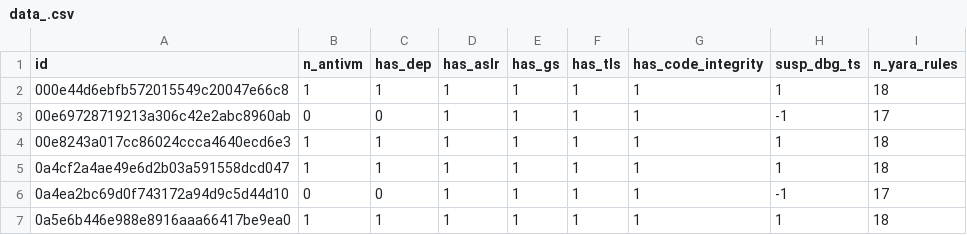
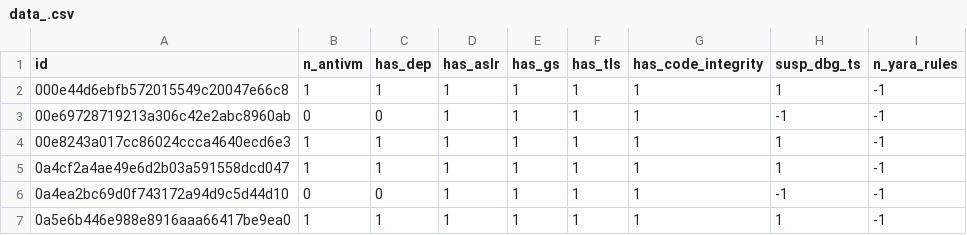
Before and after one commit to byamao1/PEpper, a CSV file: res/data_.csv, drawn as a sheet.

```diff
--- a/res/data_.csv
+++ b/res/data_.csv
@@ -1,7 +1,7 @@
 id,n_antivm,has_dep,has_aslr,has_gs,has_tls,has_code_integrity,susp_dbg_ts,n_yara_rules
-000e44d6ebfb572015549c20047e66c8,1,1,1,1,1,1,1,18
-00e69728719213a306c42e2abc8960ab,0,0,1,1,1,1,-1,17
-00e8243a017cc86024ccca4640ecd6e3,1,1,1,1,1,1,1,18
-0a4cf2a4ae49e6d2b03a591558dcd047,1,1,1,1,1,1,1,18
-0a4ea2bc69d0f743172a94d9c5d44d10,0,0,1,1,1,1,-1,17
-0a5e6b446e988e8916aaa66417be9ea0,1,1,1,1,1,1,1,18
+000e44d6ebfb572015549c20047e66c8,1,1,1,1,1,1,1,-1,
+00e69728719213a306c42e2abc8960ab,0,0,1,1,1,1,-1,-1,
+00e8243a017cc86024ccca4640ecd6e3,1,1,1,1,1,1,1,-1,
+0a4cf2a4ae49e6d2b03a591558dcd047,1,1,1,1,1,1,1,-1,
+0a4ea2bc69d0f743172a94d9c5d44d10,0,0,1,1,1,1,-1,-1,
+0a5e6b446e988e8916aaa66417be9ea0,1,1,1,1,1,1,1,-1,
```
Also changed, not shown: 6 other files.
